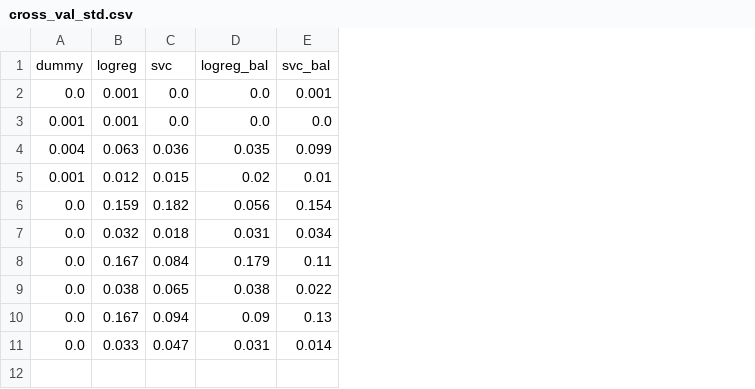
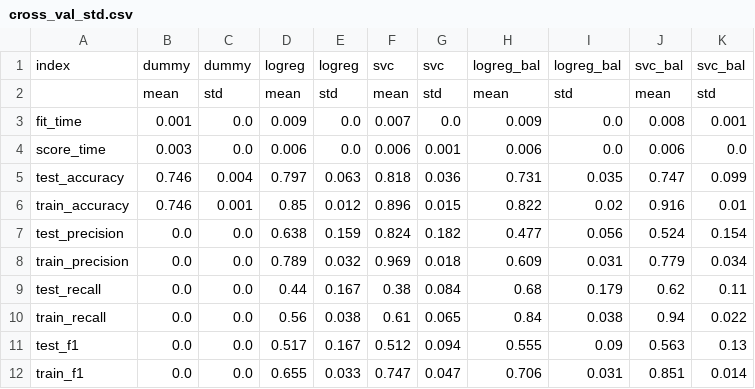
Before and after one commit to UBC-MDS/DSCI-552-2425-team35, a CSV file: results/tables/cross_val_std.csv, drawn as a sheet; removed rows and columns are numbered as before the commit, all else as after; the diff names each change by its address in the sheet, - before the commit and + after, or states it on an @@ line.

Commit message:
fix table output

```diff
--- a/results/tables/cross_val_std.csv
+++ b/results/tables/cross_val_std.csv
+column A, row 1: index; row 3: fit_time; rows 5-12: test_accuracy | train_accuracy | test_precision | train_precision | test_recall | train_recall | test_f1 | train_f1
+column B, row 1: dummy; row 3: 0.001; rows 5-12: 0.746 | 0.746 | 0.0 | 0.0 | 0.0 | 0.0 | 0.0 | 0.0
+column D, row 1: logreg; row 3: 0.009; rows 5-12: 0.797 | 0.85 | 0.638 | 0.789 | 0.44 | 0.56 | 0.517 | 0.655
+column F, row 1: svc; row 3: 0.007; rows 5-12: 0.818 | 0.896 | 0.824 | 0.969 | 0.38 | 0.61 | 0.512 | 0.747
+column H, row 1: logreg_bal; row 3: 0.009; rows 5-12: 0.731 | 0.822 | 0.477 | 0.609 | 0.68 | 0.84 | 0.555 | 0.706
+column J, row 1: svc_bal; row 3: 0.008; rows 5-12: 0.747 | 0.916 | 0.524 | 0.779 | 0.62 | 0.94 | 0.563 | 0.851
+row 2:  | mean | std | mean | std | mean | std | mean | std | mean | std
-E3: 0.001
+E3: 0.0
-row 3: 0.001 | 0.001 | 0.0 | 0.0 | 0.0
+row 4: score_time | 0.003 | 0.0 | 0.006 | 0.0 | 0.006 | 0.001 | 0.006 | 0.0 | 0.006 | 0.0
```
Also changed, not shown: results/tables/cross_val_score.csv, 2 other files.
